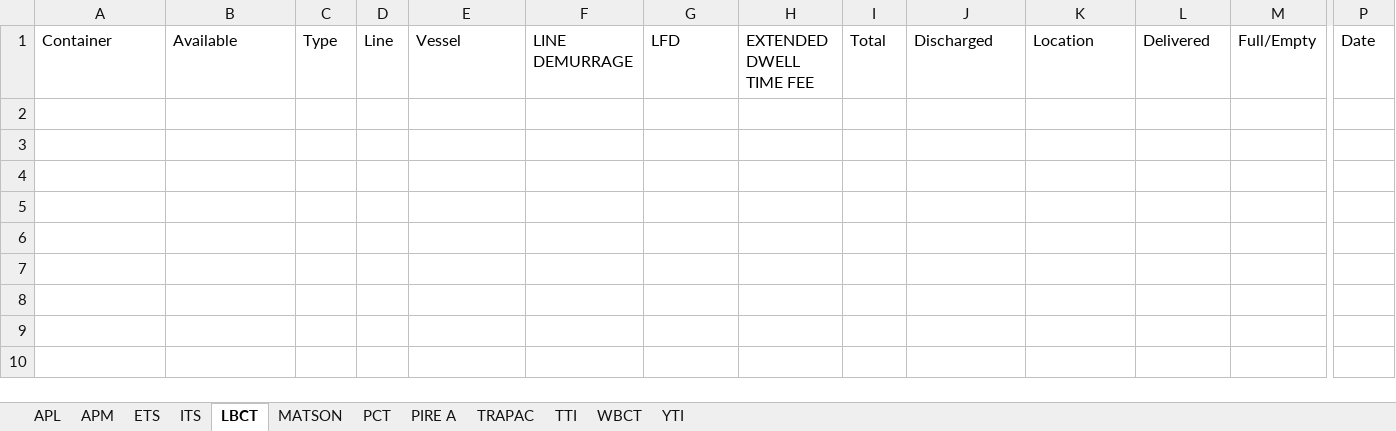
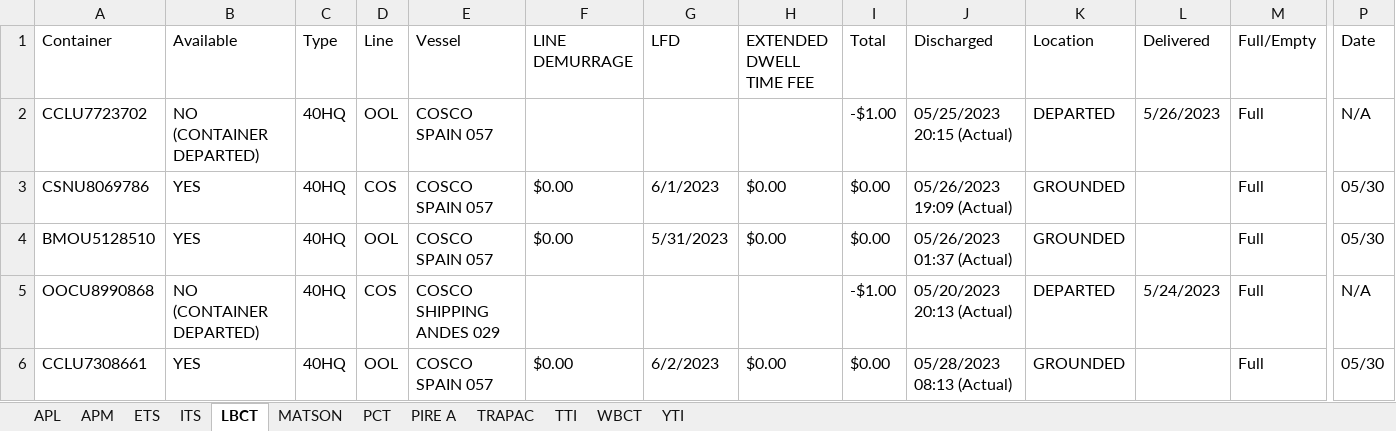
Before and after one commit to sampeng0876/Team-Collaboration, an Excel workbook: Get Terminal Info.xlsx, sheet LBCT, drawn as a sheet; only a part is shown, gaps mark what is left out; values as stored, in another font and other column widths than the file's, no borders; rows hold the shown columns only; the diff names each change by its address in the sheet, - before the commit and + after, or states it on an @@ line.

```diff
--- a/Get Terminal Info.xlsx (sheet LBCT)
+++ b/Get Terminal Info.xlsx (sheet LBCT)
+row 2: CCLU7723702 | NO (CONTAINER DEPARTED) | 40HQ | OOL | COSCO SPAIN 057 |  |  |  | -$1.00 | 05/25/2023 20:15 (Actual) | DEPARTED | 5/26/2023 | Full | N/A
+row 3: CSNU8069786 | YES | 40HQ | COS | COSCO SPAIN 057 | $0.00 | 6/1/2023 | $0.00 | $0.00 | 05/26/2023 19:09 (Actual) | GROUNDED |  | Full | 05/30
+row 4: BMOU5128510 | YES | 40HQ | OOL | COSCO SPAIN 057 | $0.00 | 5/31/2023 | $0.00 | $0.00 | 05/26/2023 01:37 (Actual) | GROUNDED |  | Full | 05/30
+row 5: OOCU8990868 | NO (CONTAINER DEPARTED) | 40HQ | COS | COSCO SHIPPING ANDES 029 |  |  |  | -$1.00 | 05/20/2023 20:13 (Actual) | DEPARTED | 5/24/2023 | Full | N/A
+row 6: CCLU7308661 | YES | 40HQ | OOL | COSCO SPAIN 057 | $0.00 | 6/2/2023 | $0.00 | $0.00 | 05/28/2023 08:13 (Actual) | GROUNDED |  | Full | 05/30
```
Also changed, not shown: 2 other files.
